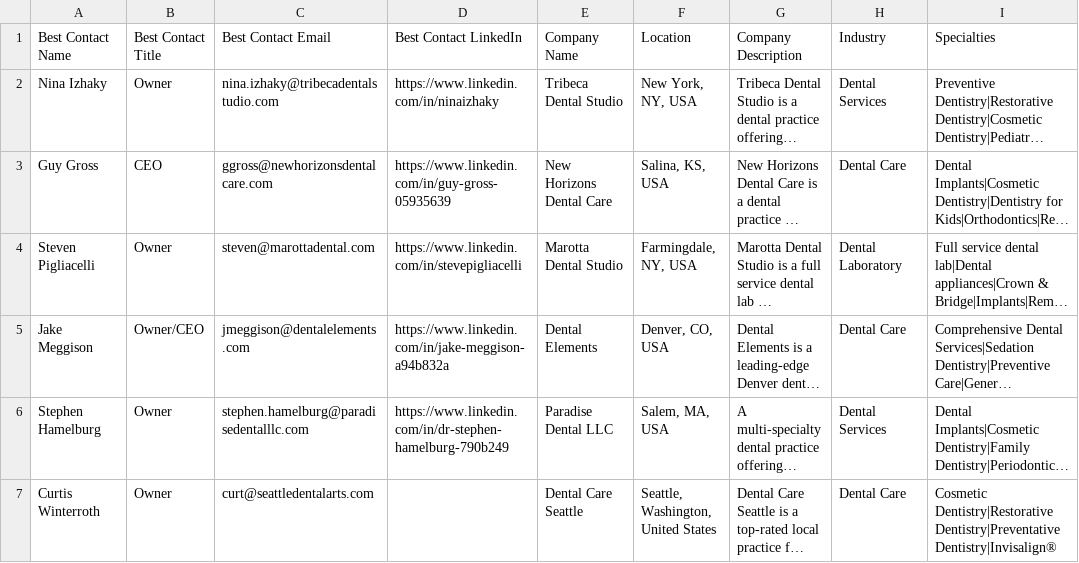
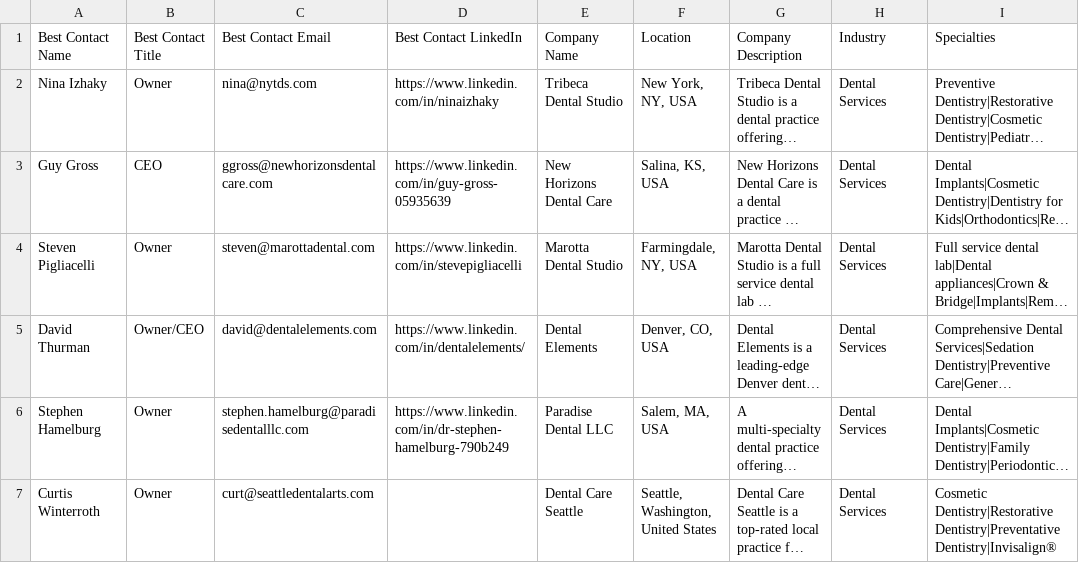
Before and after one commit to gzaentz/ancient_lead_sorcerer, a CSV file: Sovdocleads.csv, drawn as a sheet; only a part is shown; long unchanged cells end in …; the diff covers the shown part only; the diff names each change by its address in the sheet, - before the commit and + after, or states it on an @@ line.

Commit message:
GGs

```diff
--- a/Sovdocleads.csv
+++ b/Sovdocleads.csv
-C2 (Best Contact Email): nina.izhaky@tribecadentalstudio.com
+C2 (Best Contact Email): nina@nytds.com
-H3 (Industry): Dental Care
+H3 (Industry): Dental Services
-H4 (Industry): Dental Laboratory
+H4 (Industry): Dental Services
-A5 (Best Contact Name): Jake Meggison
+A5 (Best Contact Name): David Thurman
-C5 (Best Contact Email): jmeggison@dentalelements.com
+C5 (Best Contact Email): david@dentalelements.com
-D5 (Best Contact LinkedIn): https://www.linkedin.com/in/jake-meggison-a94b832a
+D5 (Best Contact LinkedIn): https://www.linkedin.com/in/dentalelements/
-H5 (Industry): Dental Care
+H5 (Industry): Dental Services
-H7 (Industry): Dental Care
+H7 (Industry): Dental Services
```
Also changed, not shown: 1 added row, 1 removed row and 6 edited cells elsewhere in this file.
